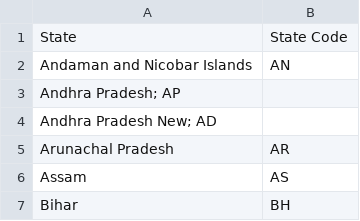
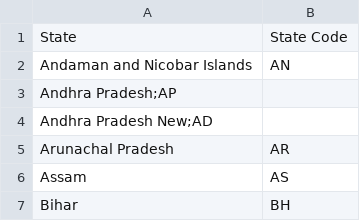
Before and after one commit to ashaheed00/CensusAnalyser, a CSV file: CSVfiles/StateCodeWrongDelimiter.csv, drawn as a sheet; only a part is shown; the diff names each change by its address in the sheet, - before the commit and + after, or states it on an @@ line.

```diff
--- a/CSVfiles/StateCodeWrongDelimiter.csv
+++ b/CSVfiles/StateCodeWrongDelimiter.csv
-A3: Andhra Pradesh; AP
+A3: Andhra Pradesh;AP
-A4: Andhra Pradesh New; AD
+A4: Andhra Pradesh New;AD
```
Also changed, not shown: CSVfiles/StateCensusWithWrongDelimiter.csv, CSVfiles/StateCode.csv, 10 other files.
